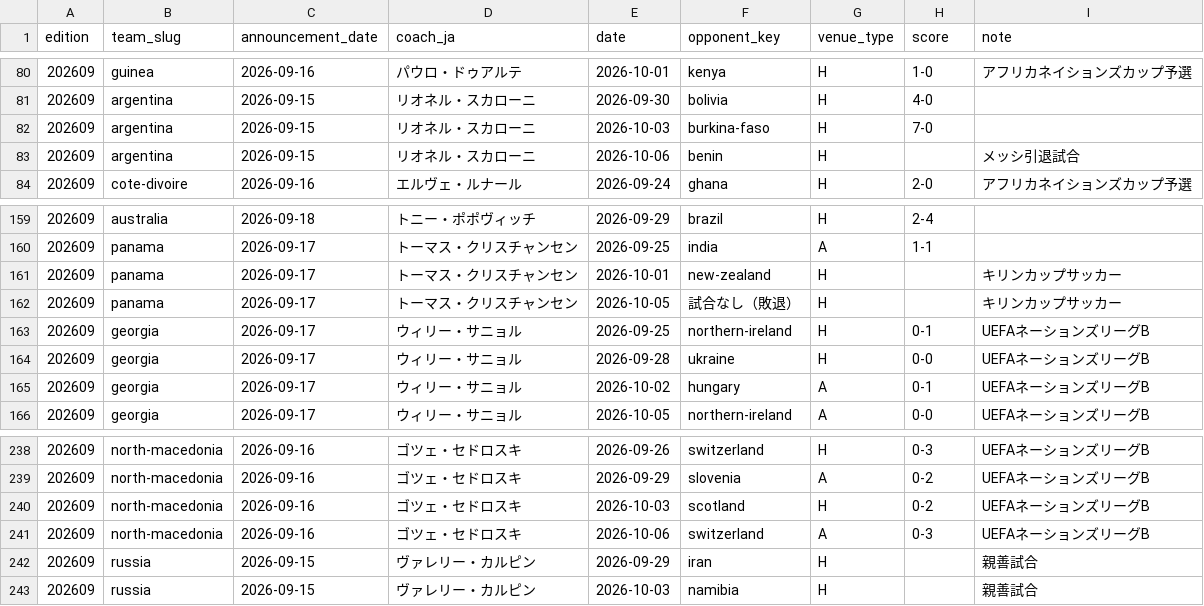
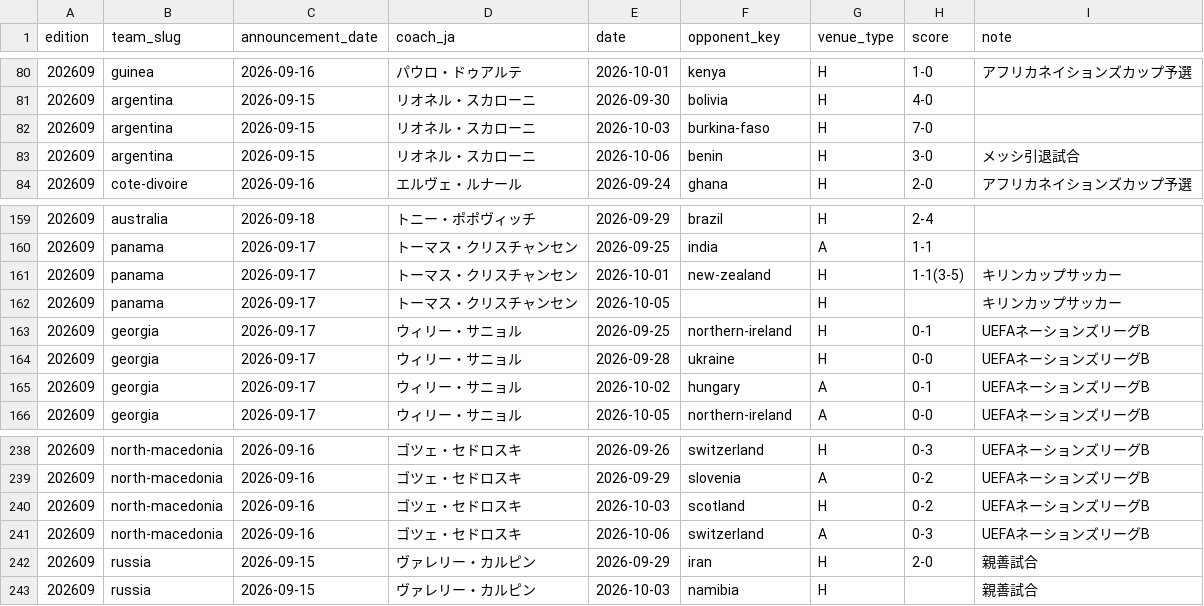
Before and after one commit to football-archive/start, a CSV file: src/data/nt_iw_activity.csv, drawn as a sheet; only a part is shown, gaps mark what is left out.

```diff
--- a/src/data/nt_iw_activity.csv
+++ b/src/data/nt_iw_activity.csv
@@ -82,3 +82,3 @@ edition,team_slug,announcement_date,coach_ja,date,opponent_key,venue_type,score,
 202609,argentina,2026-09-15,リオネル・スカローニ,2026-10-03,burkina-faso,H,7-0,
-202609,argentina,2026-09-15,リオネル・スカローニ,2026-10-06,benin,H,,メッシ引退試合
+202609,argentina,2026-09-15,リオネル・スカローニ,2026-10-06,benin,H,3-0,メッシ引退試合
 202609,cote-divoire,2026-09-16,エルヴェ・ルナール,2026-09-24,ghana,H,2-0,アフリカネイションズカップ予選
@@ -160,4 +160,4 @@ edition,team_slug,announcement_date,coach_ja,date,opponent_key,venue_type,score,
 202609,panama,2026-09-17,トーマス・クリスチャンセン,2026-09-25,india,A,1-1,
-202609,panama,2026-09-17,トーマス・クリスチャンセン,2026-10-01,new-zealand,H,,キリンカップサッカー
-202609,panama,2026-09-17,トーマス・クリスチャンセン,2026-10-05,試合なし（敗退）,H,,キリンカップサッカー
+202609,panama,2026-09-17,トーマス・クリスチャンセン,2026-10-01,new-zealand,H,1-1(3-5),キリンカップサッカー
+202609,panama,2026-09-17,トーマス・クリスチャンセン,2026-10-05,,H,,キリンカップサッカー
 202609,georgia,2026-09-17,ウィリー・サニョル,2026-09-25,northern-ireland,H,0-1,UEFAネーションズリーグB
@@ -241,3 +241,3 @@ edition,team_slug,announcement_date,coach_ja,date,opponent_key,venue_type,score,
 202609,north-macedonia,2026-09-16,ゴツェ・セドロスキ,2026-10-06,switzerland,A,0-3,UEFAネーションズリーグB
-202609,russia,2026-09-15,ヴァレリー・カルピン,2026-09-29,iran,H,,親善試合
+202609,russia,2026-09-15,ヴァレリー・カルピン,2026-09-29,iran,H,2-0,親善試合
 202609,russia,2026-09-15,ヴァレリー・カルピン,2026-10-03,namibia,H,,親善試合
```
Also changed, not shown: src/data/updates.csv, 2 other files.
